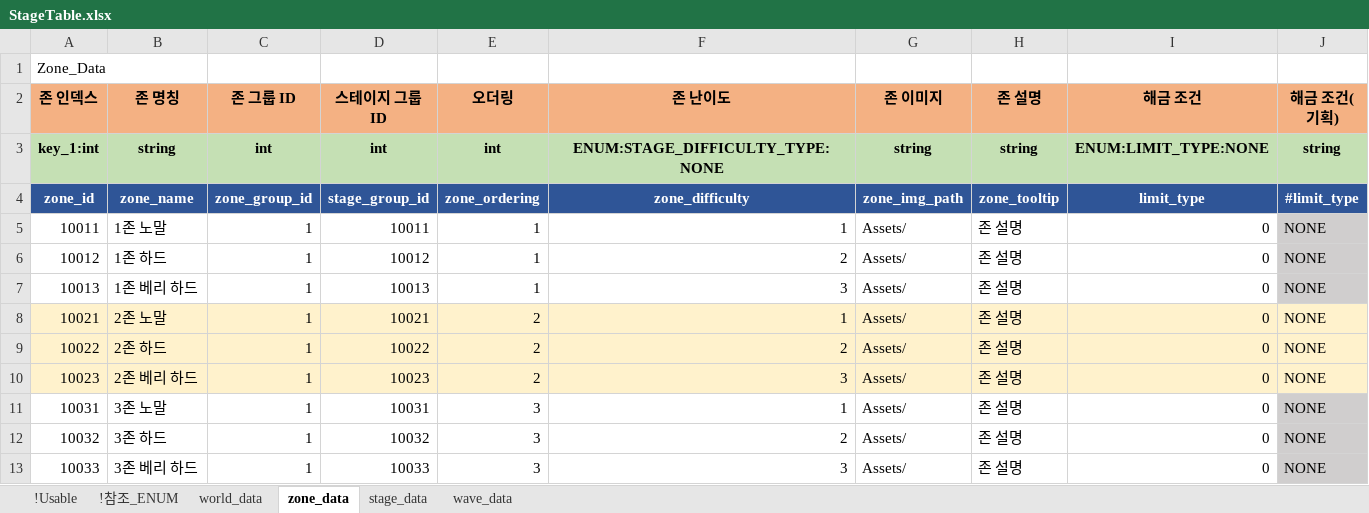
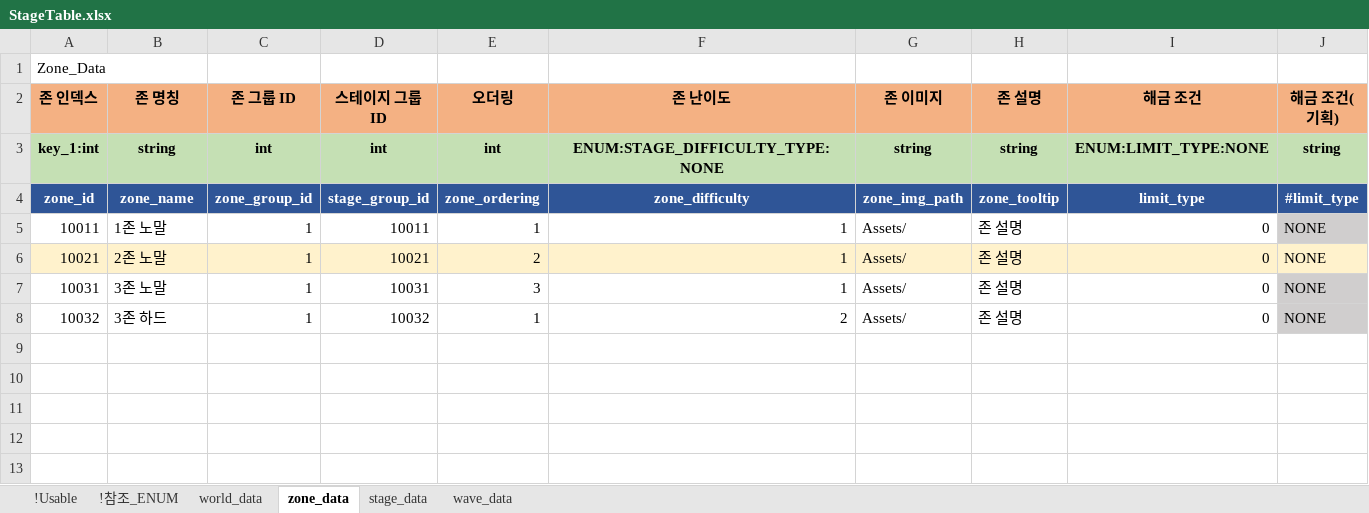
Before and after one commit to shanash/ZeroOne, an Excel workbook: Android/ExcelData/StageTable.xlsx, sheet zone_data, drawn as a sheet; values as stored, in another font and other column widths than the file's, no borders; removed rows and columns are numbered as before the commit, all else as after; the diff names each change by its address in the sheet, - before the commit and + after, or states it on an @@ line.

```diff
--- a/Android/ExcelData/StageTable.xlsx (sheet zone_data)
+++ b/Android/ExcelData/StageTable.xlsx (sheet zone_data)
-row 6: 10012 | 1존 하드 | 1 | 10012 | 1 | 2 | Assets/ | 존 설명 | 0 | NONE
-row 7: 10013 | 1존 베리 하드 | 1 | 10013 | 1 | 3 | Assets/ | 존 설명 | 0 | NONE
-row 9: 10022 | 2존 하드 | 1 | 10022 | 2 | 2 | Assets/ | 존 설명 | 0 | NONE
-row 10: 10023 | 2존 베리 하드 | 1 | 10023 | 2 | 3 | Assets/ | 존 설명 | 0 | NONE
-E8 (오더링): 3
+E8 (오더링): 1
-row 13: 10033 | 3존 베리 하드 | 1 | 10033 | 3 | 3 | Assets/ | 존 설명 | 0 | NONE
```
Also changed, not shown: sheet wave_data, sheet stage_data, formulas that keep their value, Android/ExcelData/NPCTable.xlsx, 10 other files.
